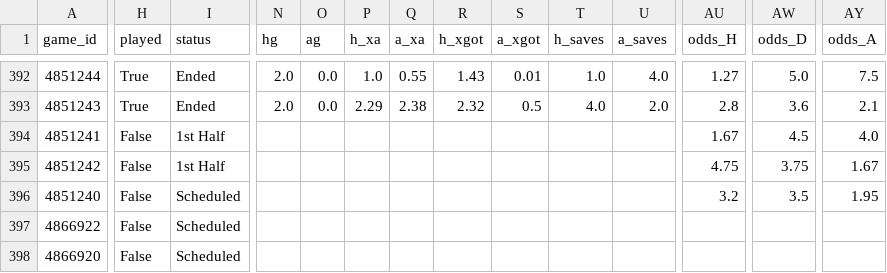
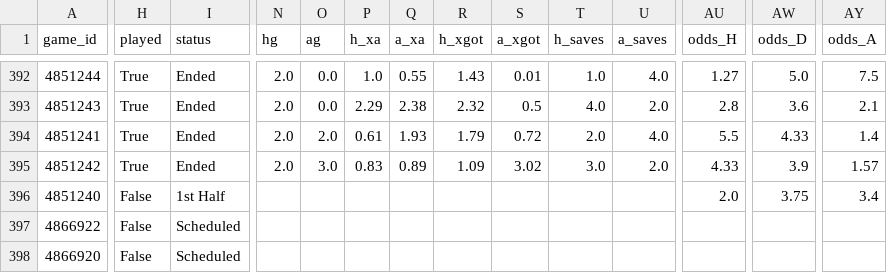
Before and after one commit to keereell/uae-bets, a CSV file: data/matches.csv, drawn as a sheet; only a part is shown, gaps mark what is left out; the diff covers the shown part only; the diff names each change by its address in the sheet, - before the commit and + after, or states it on an @@ line.

```diff
--- a/data/matches.csv
+++ b/data/matches.csv
-H394:H395 (played): False
+H394:H395 (played): True
-I394:I395 (status): 1st Half
+I394:I395 (status): Ended
-N394:N395 (hg): (empty)
+N394:N395 (hg): 2.0
-O394 (ag): (empty)
+O394 (ag): 2.0
-P394 (h_xa): (empty)
+P394 (h_xa): 0.61
-Q394 (a_xa): (empty)
+Q394 (a_xa): 1.93
-R394 (h_xgot): (empty)
+R394 (h_xgot): 1.79
-S394 (a_xgot): (empty)
+S394 (a_xgot): 0.72
-T394 (h_saves): (empty)
+T394 (h_saves): 2.0
-U394 (a_saves): (empty)
+U394 (a_saves): 4.0
-AU394 (odds_H): 1.67
+AU394 (odds_H): 5.5
-AW394 (odds_D): 4.5
+AW394 (odds_D): 4.33
-AY394 (odds_A): 4.0
+AY394 (odds_A): 1.4
-O395 (ag): (empty)
+O395 (ag): 3.0
-P395 (h_xa): (empty)
+P395 (h_xa): 0.83
-Q395 (a_xa): (empty)
+Q395 (a_xa): 0.89
-R395 (h_xgot): (empty)
+R395 (h_xgot): 1.09
-S395 (a_xgot): (empty)
+S395 (a_xgot): 3.02
-T395 (h_saves): (empty)
+T395 (h_saves): 3.0
-U395 (a_saves): (empty)
+U395 (a_saves): 2.0
-AU395 (odds_H): 4.75
+AU395 (odds_H): 4.33
-AW395 (odds_D): 3.75
+AW395 (odds_D): 3.9
-AY395 (odds_A): 1.67
+AY395 (odds_A): 1.57
-I396 (status): Scheduled
+I396 (status): 1st Half
-AU396 (odds_H): 3.2
+AU396 (odds_H): 2.0
-AW396 (odds_D): 3.5
+AW396 (odds_D): 3.75
-AY396 (odds_A): 1.95
+AY396 (odds_A): 3.4
```
Also changed, not shown: 96 edited cells elsewhere in this file, data/shots.csv, 2 other files.
